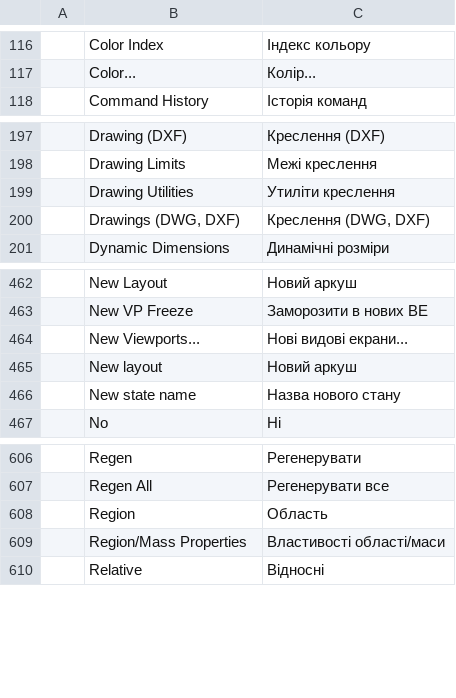
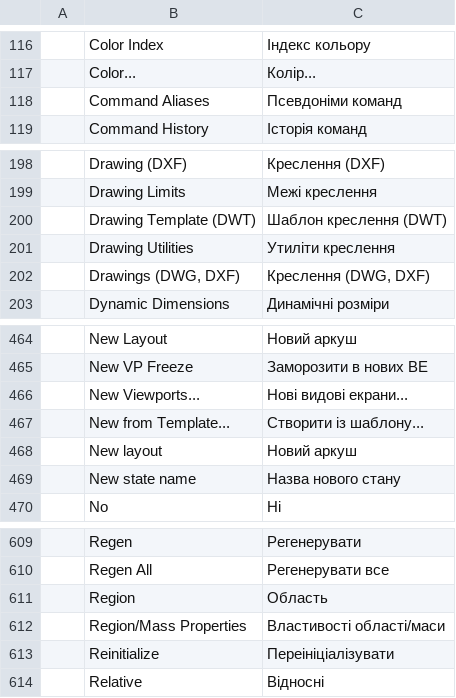
Before and after one commit to Ilaiyabharathyr/CadCraft, a TSV file: crates/ui-egui/src/i18n/uk.tsv, drawn as a sheet; only a part is shown, gaps mark what is left out.

```diff
--- a/crates/ui-egui/src/i18n/uk.tsv
+++ b/crates/ui-egui/src/i18n/uk.tsv
@@ -117,2 +117,3 @@
 	Color...	Колір...
+	Command Aliases	Псевдоніми команд
 	Command History	Історія команд
@@ -198,2 +199,3 @@
 	Drawing Limits	Межі креслення
+	Drawing Template (DWT)	Шаблон креслення (DWT)
 	Drawing Utilities	Утиліти креслення
@@ -464,2 +466,3 @@
 	New Viewports...	Нові видові екрани...
+	New from Template...	Створити із шаблону...
 	New layout	Новий аркуш
@@ -609,2 +612,3 @@
 	Region/Mass Properties	Властивості області/маси
+	Reinitialize	Переініціалізувати
 	Relative	Відносні
```
Also changed, not shown: 12 other files.
